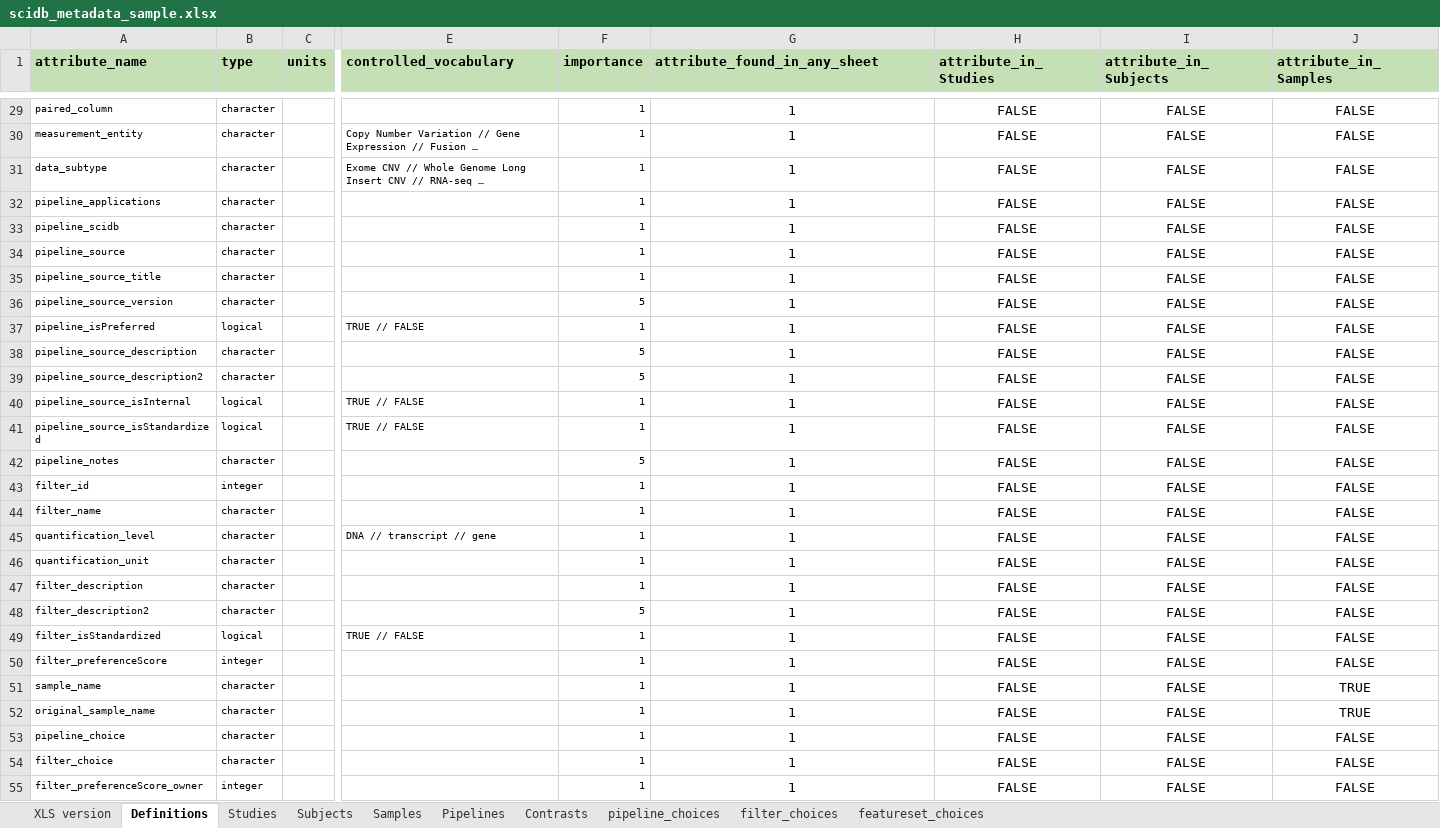
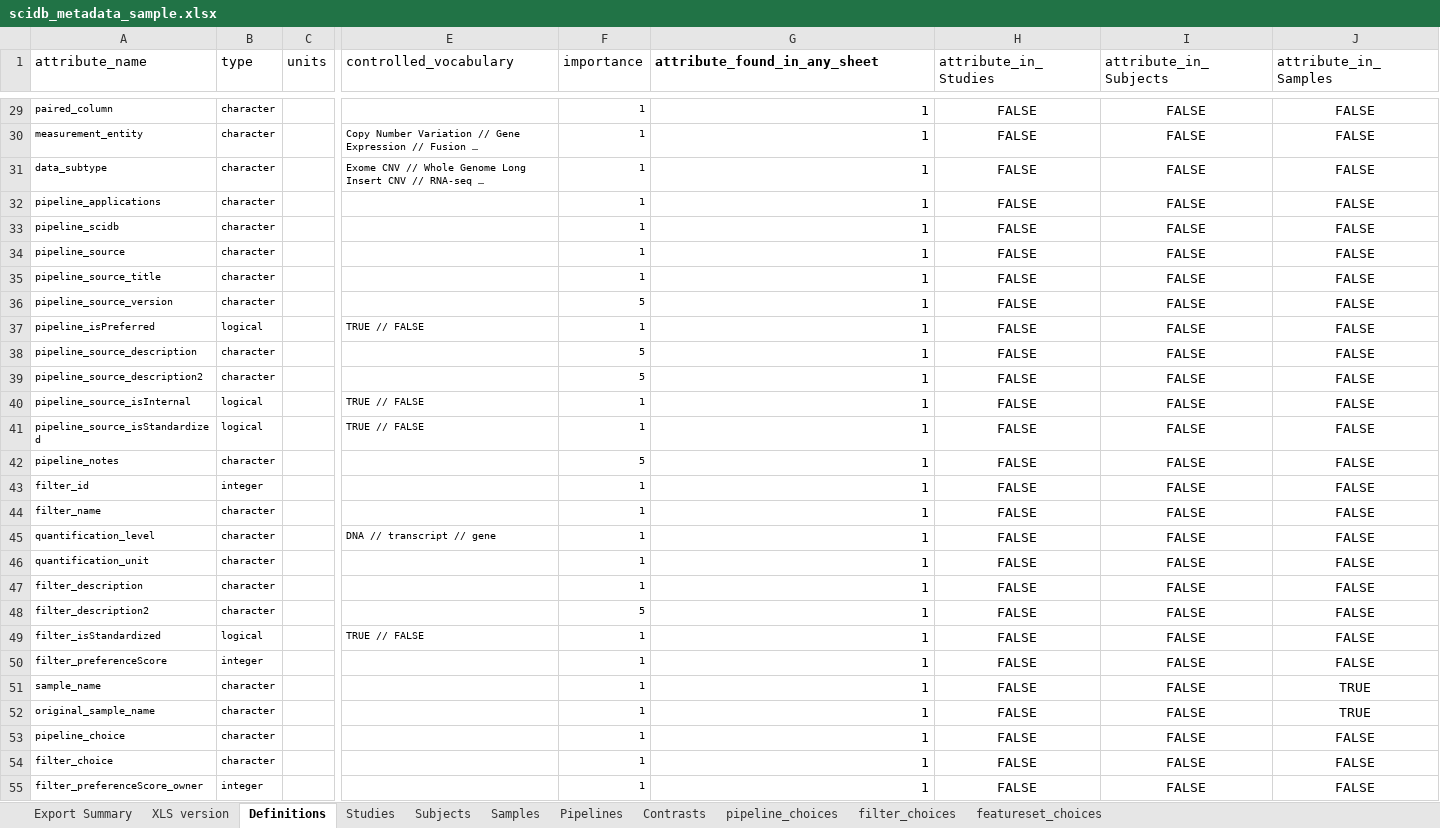
Before and after one commit to aadamk/revealgenomics, an Excel workbook: inst/extdata/scidb_metadata_sample.xlsx, sheet Definitions, drawn as a sheet; only a part is shown, gaps mark what is left out; long unchanged cells end in …; values as stored, in another font and other column widths than the file's, no borders; charts and pictures and conditional formats not drawn; the diff covers the shown part only; the diff names each change by its address in the sheet, - before the commit and + after, or states it on an @@ line.

```diff
--- a/inst/extdata/scidb_metadata_sample.xlsx (sheet Definitions)
+++ b/inst/extdata/scidb_metadata_sample.xlsx (sheet Definitions)
+sheet tab: Export Summary
-A1:C1 fill: #C5E0B4
+A1:C1 fill: none
-A1:F1 bold: on
+A1:F1 bold: off
-E1:J1 fill: #C5E0B4
+E1:J1 fill: none
-H1:J1 bold: on
+H1:J1 bold: off
-G29:G55 alignment: center
+G29:G55 alignment: right
```
Also changed, not shown: 1 added row and cell formats elsewhere in this sheet, sheet Studies, sheet Pipelines, sheet Contrasts, sheet Subjects, sheet Samples, sheet featureset_choices, formulas that keep their value, charts or pictures, 1 other file.
